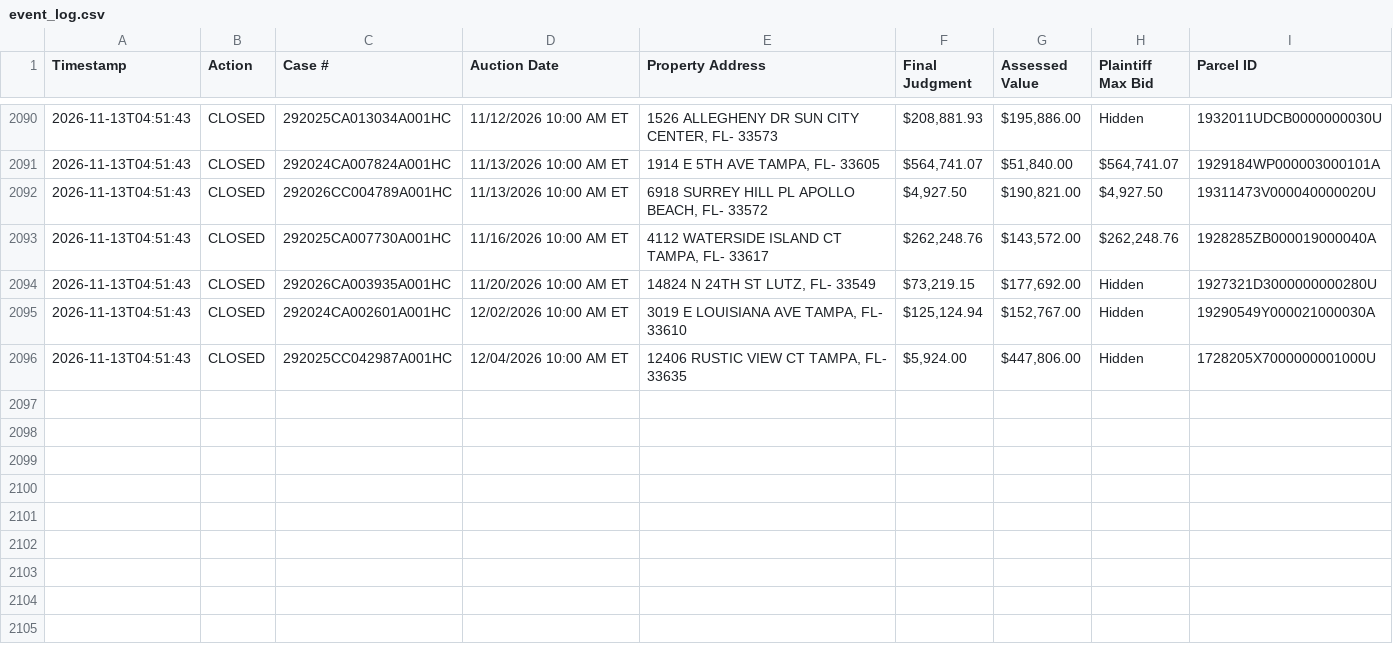
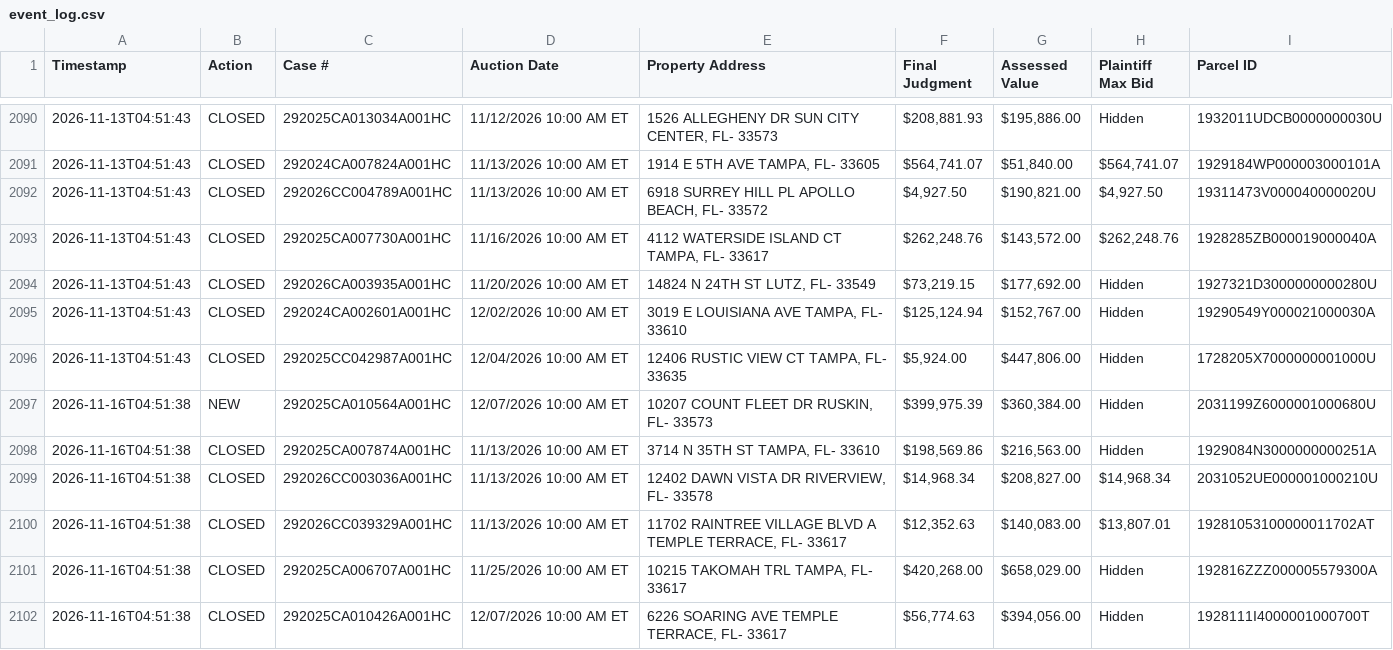
Before and after one commit to figlesias7/realforeclose-hillsborough, a CSV file: data/event_log.csv, drawn as a sheet; only a part is shown, gaps mark what is left out; the diff names each change by its address in the sheet, - before the commit and + after, or states it on an @@ line.

```diff
--- a/data/event_log.csv
+++ b/data/event_log.csv
+row 2097: 2026-11-16T04:51:38 | NEW | 292025CA010564A001HC | 12/07/2026 10:00 AM ET | 10207 COUNT FLEET DR RUSKIN, FL- 33573 | $399,975.39 | $360,384.00 | Hidden | 2031199Z6000001000680U
+row 2098: 2026-11-16T04:51:38 | CLOSED | 292025CA007874A001HC | 11/13/2026 10:00 AM ET | 3714 N 35TH ST TAMPA, FL- 33610 | $198,569.86 | $216,563.00 | Hidden | 1929084N3000000000251A
+row 2099: 2026-11-16T04:51:38 | CLOSED | 292026CC003036A001HC | 11/13/2026 10:00 AM ET | 12402 DAWN VISTA DR RIVERVIEW, FL- 33578 | $14,968.34 | $208,827.00 | $14,968.34 | 2031052UE000001000210U
+row 2100: 2026-11-16T04:51:38 | CLOSED | 292026CC039329A001HC | 11/13/2026 10:00 AM ET | 11702 RAINTREE VILLAGE BLVD A TEMPLE TERRACE, FL- 33617 | $12,352.63 | $140,083.00 | $13,807.01 | 19281053100000011702AT
+row 2101: 2026-11-16T04:51:38 | CLOSED | 292025CA006707A001HC | 11/25/2026 10:00 AM ET | 10215 TAKOMAH TRL TAMPA, FL- 33617 | $420,268.00 | $658,029.00 | Hidden | 192816ZZZ000005579300A
+row 2102: 2026-11-16T04:51:38 | CLOSED | 292025CA010426A001HC | 12/07/2026 10:00 AM ET | 6226 SOARING AVE TEMPLE TERRACE, FL- 33617 | $56,774.63 | $394,056.00 | Hidden | 1928111I4000001000700T
```
Also changed, not shown: data/active_foreclosures.csv, data/all_seen.csv, 3 other files.
